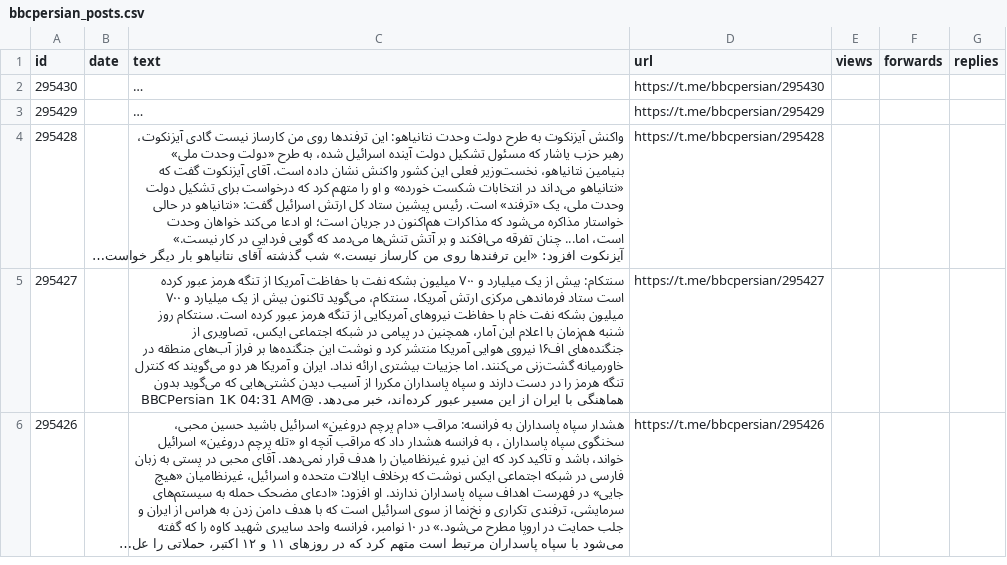
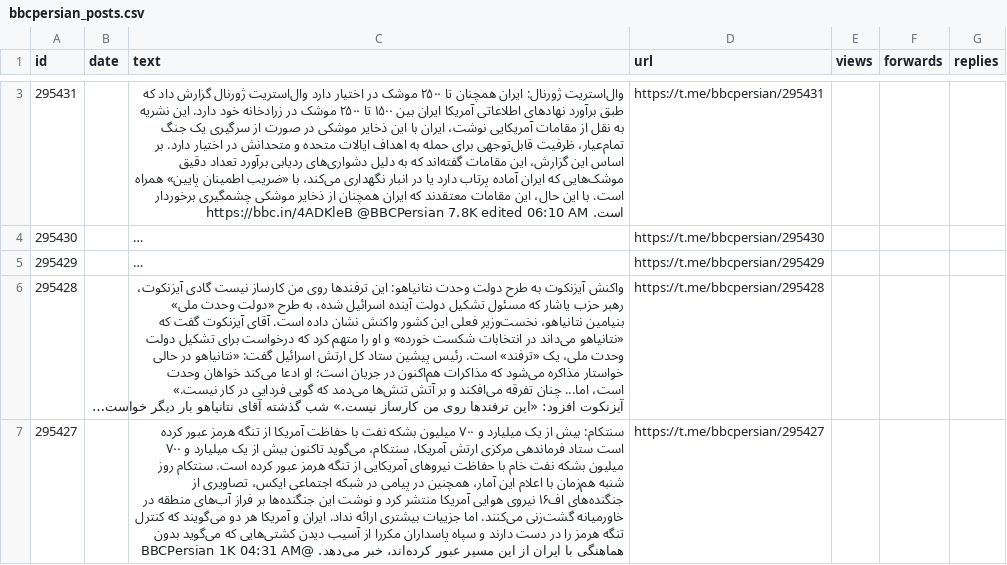
Before and after one commit to alipoorkaramali/new-youtube-SoundCloud-downloader, a CSV file: Download/telegram_downloads/bbcpersian/bbcpersian_posts.csv, drawn as a sheet; only a part is shown, gaps mark what is left out; the shorter side is filled out with more unchanged rows; long unchanged cells end in …; the diff covers the shown part only; the diff names each change by its address in the sheet, - before the commit and + after, or states it on an @@ line.

```diff
--- a/Download/telegram_downloads/bbcpersian/bbcpersian_posts.csv
+++ b/Download/telegram_downloads/bbcpersian/bbcpersian_posts.csv
+row 3: 295431 |  | وال‌استریت ژورنال: ایران همچنان تا ۲۵۰۰ موشک در اختیار دارد وال‌استریت ژورنال گزارش داد که طبق برآورد نهادهای اطلاعاتی آمریکا ایران بین ۱۵۰۰ تا ۲۵۰۰ موشک در زرادخانه خود دارد. این نشریه به نقل از مقامات آمریکایی نوشت، ایران با این ذخایر موشکی در صورت از سرگیری یک جنگ تمام‌عیار، ظرفیت قابل‌توجهی برای حمله به اهداف ایالات متحده و متحدانش در اختیار دارد. بر اساس این گزارش، این مقامات گفته‌اند که به دلیل دشواری‌های ردیابی برآورد تعداد دقیق موشک‌هایی که ایران آماده پرتاب دارد یا در انبار نگهداری می‌کند، با «ضریب اطمینان پایین» همراه است. با این حال، این مقامات معتقدند که ایران همچنان از ذخایر موشکی چشمگیری برخوردار است. https://bbc.in/4ADKleB @BBCPersian 7.8K edited 06:10 AM | https://t.me/bbcpersian/295431
```
Also changed, not shown: 1 added row and 2 removed rows elsewhere in this file, 6 other files.
